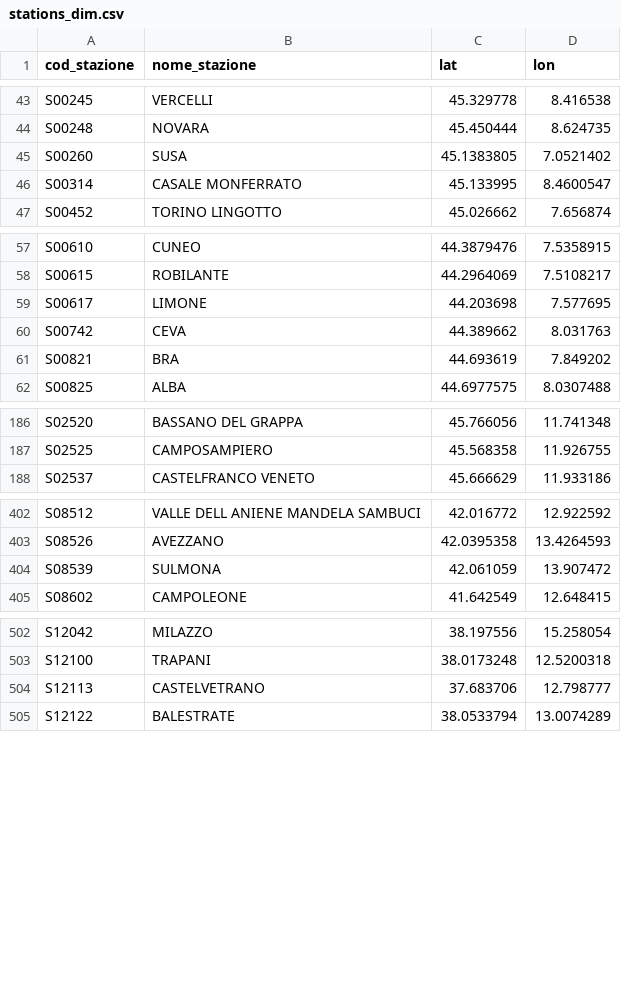
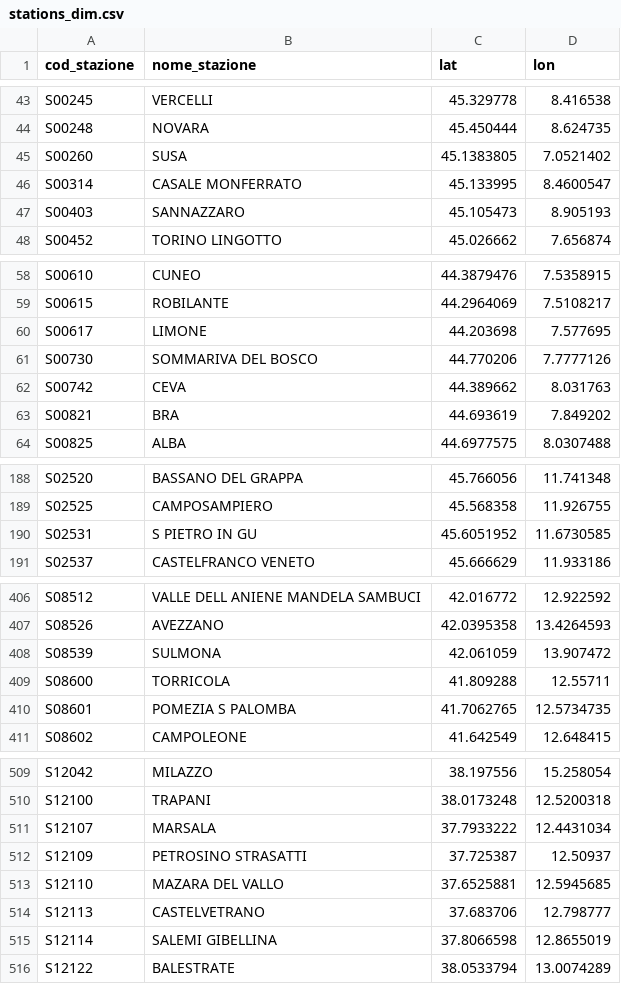
Before and after one commit to DrElegantia/trainstats-dashboard-test, a CSV file: data/gold/stations_dim.csv, drawn as a sheet; only a part is shown, gaps mark what is left out; the diff covers the shown part only.

```diff
--- a/data/gold/stations_dim.csv
+++ b/data/gold/stations_dim.csv
@@ -46,2 +46,3 @@ S00260,SUSA,45.1383805,7.0521402
 S00314,CASALE MONFERRATO,45.133995,8.4600547
+S00403,SANNAZZARO,45.105473,8.905193
 S00452,TORINO LINGOTTO,45.026662,7.656874
@@ -59,2 +60,3 @@ S00615,ROBILANTE,44.2964069,7.5108217
 S00617,LIMONE,44.203698,7.577695
+S00730,SOMMARIVA DEL BOSCO,44.770206,7.7777126
 S00742,CEVA,44.389662,8.031763
@@ -187,2 +189,3 @@ S02520,BASSANO DEL GRAPPA,45.766056,11.741348
 S02525,CAMPOSAMPIERO,45.568358,11.926755
+S02531,S PIETRO IN GU,45.6051952,11.6730585
 S02537,CASTELFRANCO VENETO,45.666629,11.933186
@@ -404,2 +408,4 @@ S08526,AVEZZANO,42.0395358,13.4264593
 S08539,SULMONA,42.061059,13.907472
+S08600,TORRICOLA,41.809288,12.55711
+S08601,POMEZIA S PALOMBA,41.7062765,12.5734735
 S08602,CAMPOLEONE,41.642549,12.648415
@@ -503,3 +510,7 @@ S12042,MILAZZO,38.197556,15.258054
 S12100,TRAPANI,38.0173248,12.5200318
+S12107,MARSALA,37.7933222,12.4431034
+S12109,PETROSINO STRASATTI,37.725387,12.50937
+S12110,MAZARA DEL VALLO,37.6525881,12.5945685
 S12113,CASTELVETRANO,37.683706,12.798777
+S12114,SALEMI GIBELLINA,37.8066598,12.8655019
 S12122,BALESTRATE,38.0533794,13.0074289
```
Also changed, not shown: 3 added rows and 1 moved row elsewhere in this file, data/gold/copertura_categoria.csv, 16 other files.
